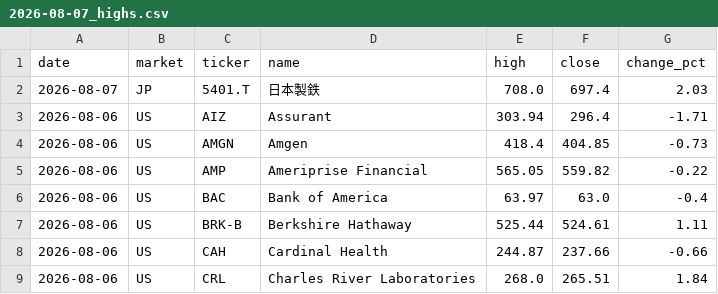
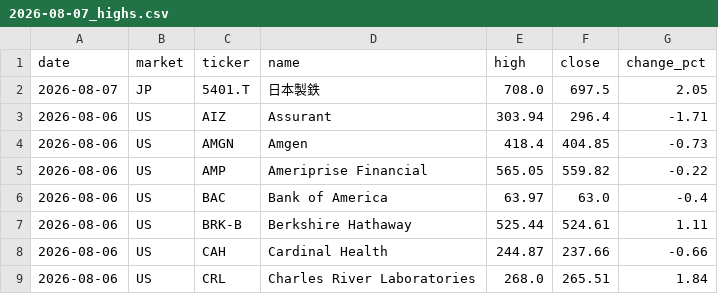
Before and after one commit to su402011-hash/high52-scanner, a CSV file: outputs/2026-08-07_highs.csv, drawn as a sheet; only a part is shown.

```diff
--- a/outputs/2026-08-07_highs.csv
+++ b/outputs/2026-08-07_highs.csv
@@ -1,3 +1,3 @@
 date,market,ticker,name,high,close,change_pct
-2026-08-07,JP,5401.T,日本製鉄,708.0,697.4,2.03
+2026-08-07,JP,5401.T,日本製鉄,708.0,697.5,2.05
 2026-08-06,US,AIZ,Assurant,303.94,296.4,-1.71
```
Also changed, not shown: 1 other file.
